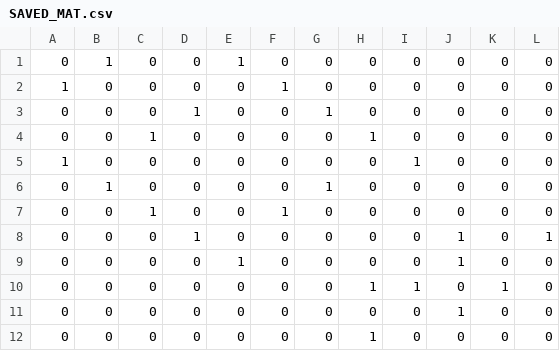
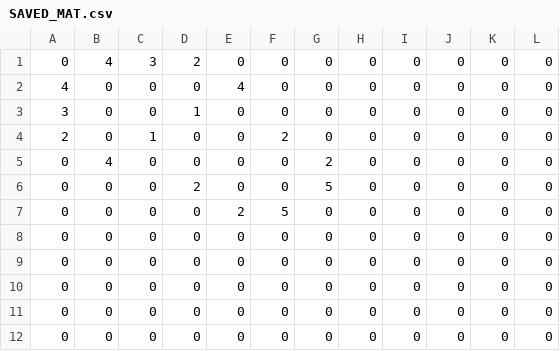
Before and after one commit to SuperSernik/GraphVisualisationSoftware, a CSV file: saves/SAVED_MAT.csv, drawn as a sheet.

```diff
--- a/saves/SAVED_MAT.csv
+++ b/saves/SAVED_MAT.csv
@@ -1,12 +1,12 @@
-0,1,0,0,1,0,0,0,0,0,0,0
-1,0,0,0,0,1,0,0,0,0,0,0
-0,0,0,1,0,0,1,0,0,0,0,0
-0,0,1,0,0,0,0,1,0,0,0,0
-1,0,0,0,0,0,0,0,1,0,0,0
-0,1,0,0,0,0,1,0,0,0,0,0
-0,0,1,0,0,1,0,0,0,0,0,0
-0,0,0,1,0,0,0,0,0,1,0,1
-0,0,0,0,1,0,0,0,0,1,0,0
-0,0,0,0,0,0,0,1,1,0,1,0
-0,0,0,0,0,0,0,0,0,1,0,0
-0,0,0,0,0,0,0,1,0,0,0,0
+0,4,3,2,0,0,0,0,0,0,0,0
+4,0,0,0,4,0,0,0,0,0,0,0
+3,0,0,1,0,0,0,0,0,0,0,0
+2,0,1,0,0,2,0,0,0,0,0,0
+0,4,0,0,0,0,2,0,0,0,0,0
+0,0,0,2,0,0,5,0,0,0,0,0
+0,0,0,0,2,5,0,0,0,0,0,0
+0,0,0,0,0,0,0,0,0,0,0,0
+0,0,0,0,0,0,0,0,0,0,0,0
+0,0,0,0,0,0,0,0,0,0,0,0
+0,0,0,0,0,0,0,0,0,0,0,0
+0,0,0,0,0,0,0,0,0,0,0,0
```
Also changed, not shown: connectionsMat.csv, 5 other files.
